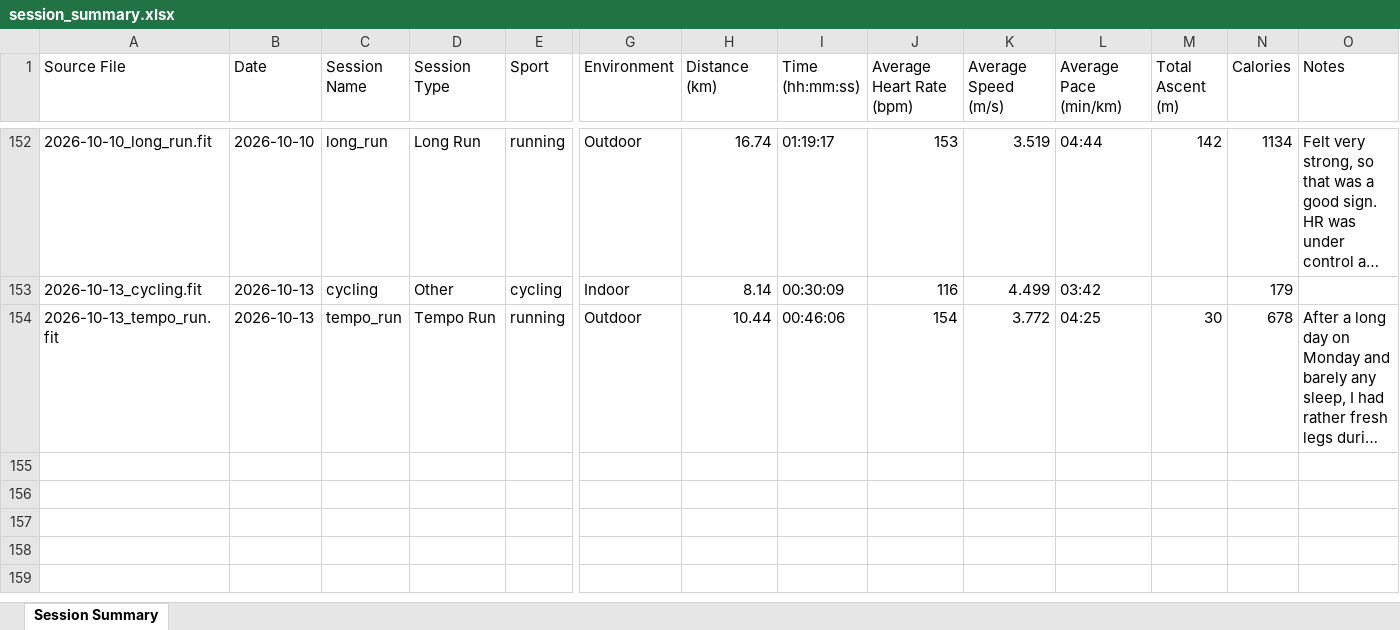
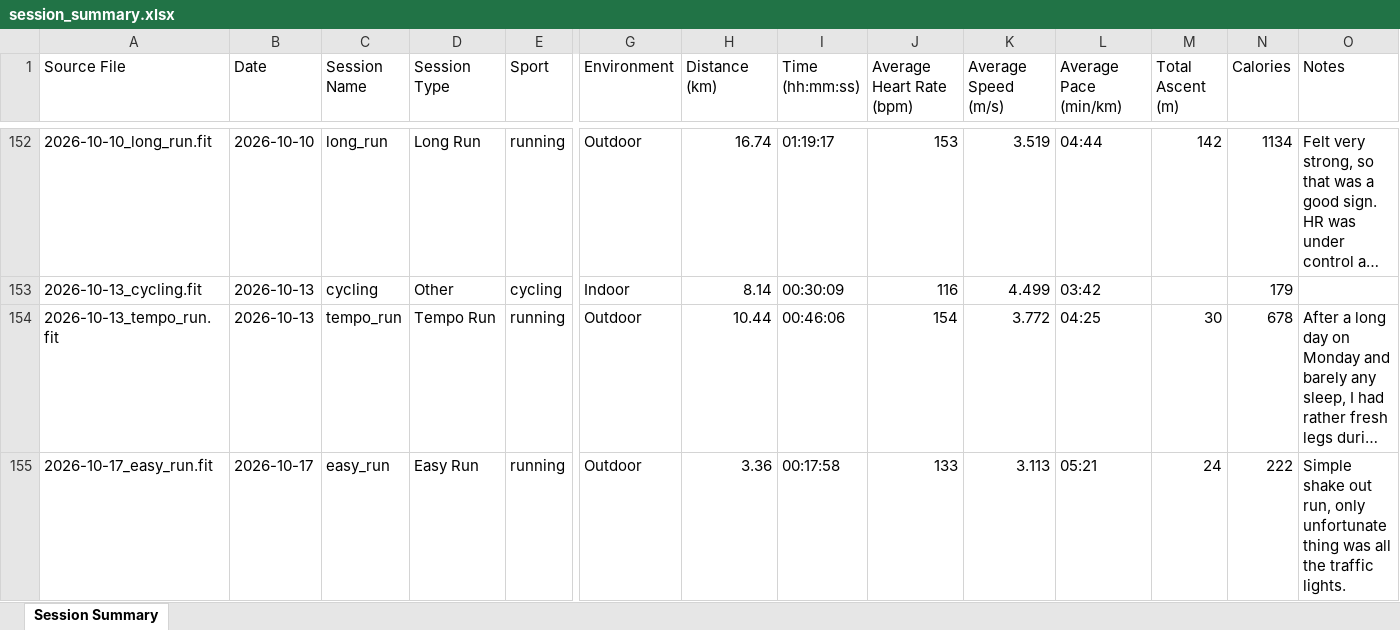
Before and after one commit to MrCoin221/garmin-training-platform, an Excel workbook: output/session_summary.xlsx, sheet Session Summary, drawn as a sheet; only a part is shown, gaps mark what is left out; long unchanged cells end in …; values as stored, in another font and other column widths than the file's, no borders; rows hold the shown columns only; the diff covers the shown part only; the diff names each change by its address in the sheet, - before the commit and + after, or states it on an @@ line.

Commit message:
Update training data and HR drift analysis

```diff
--- a/output/session_summary.xlsx (sheet Session Summary)
+++ b/output/session_summary.xlsx (sheet Session Summary)
+row 155: 2026-10-17_easy_run.fit | 2026-10-17 | easy_run | Easy Run | running | Outdoor | 3.36 | 00:17:58 | 133 | 3.113 | 05:21 | 24 | 222 | Simple shake out run, only unfortunate thing was all the traffic lights.
```
Also changed, not shown: 1 added row elsewhere in this sheet, data/training_plan.xlsx, output/lap_summary.xlsx, 4 other files.
